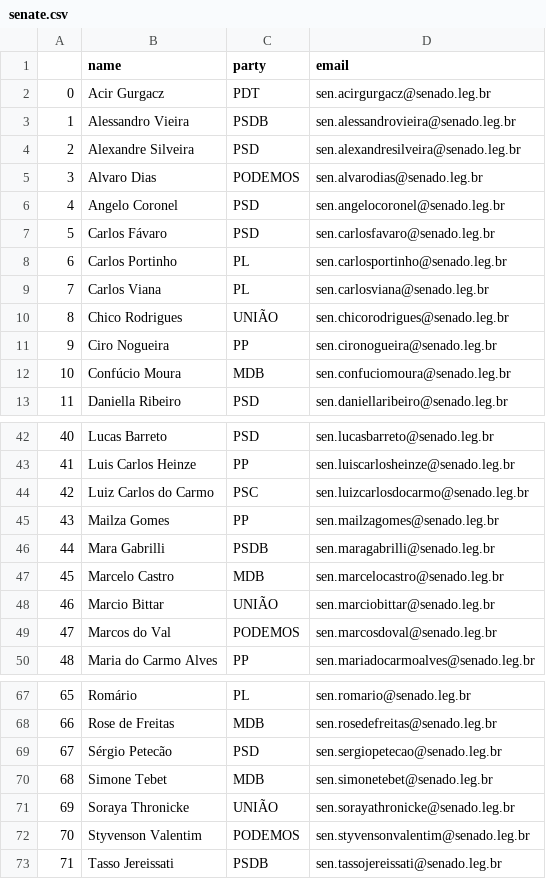
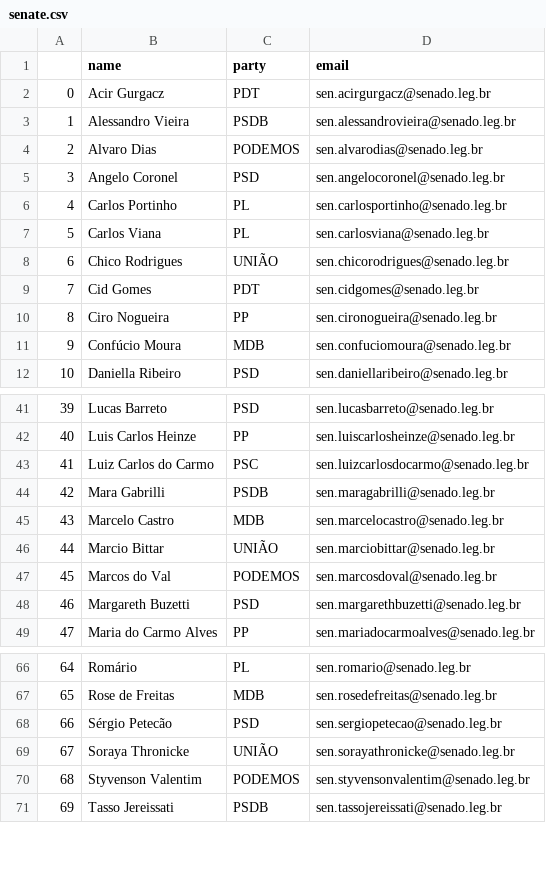
Before and after one commit to 7onn/politicians-contacts, a CSV file: senate.csv, drawn as a sheet; only a part is shown, gaps mark what is left out; removed rows and columns are numbered as before the commit, all else as after; the diff names each change by its address in the sheet, - before the commit and + after, or states it on an @@ line.

Commit message:
Update politicians contact list

```diff
--- a/senate.csv
+++ b/senate.csv
-row 4: 2 | Alexandre Silveira | PSD | sen.alexandresilveira@senado.leg.br
@@ column A renumbered from row 4 down @@
-row 7: 5 | Carlos Fávaro | PSD | sen.carlosfavaro@senado.leg.br
+row 9: 7 | Cid Gomes | PDT | sen.cidgomes@senado.leg.br
-row 45: 43 | Mailza Gomes | PP | sen.mailzagomes@senado.leg.br
+row 48: 46 | Margareth Buzetti | PSD | sen.margarethbuzetti@senado.leg.br
-row 70: 68 | Simone Tebet | MDB | sen.simonetebet@senado.leg.br
```
